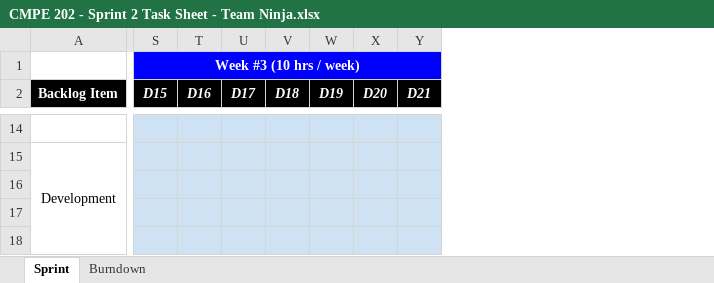
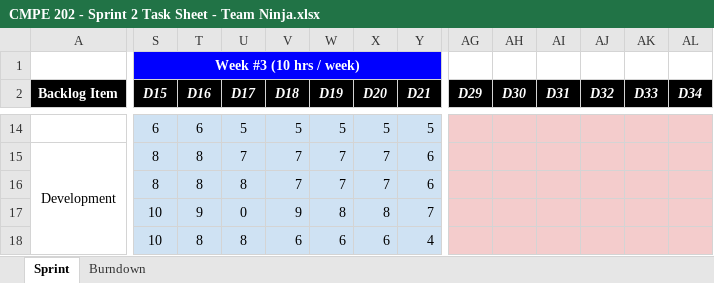
Before and after one commit to nguyensjsu/sp18-202-ninja, an Excel workbook: CMPE 202 - Sprint 2 Task Sheet - Team Ninja.xlsx, sheet Sprint, drawn as a sheet; only a part is shown, gaps mark what is left out; values as stored, in another font and other column widths than the file's, no borders; the diff covers the shown part only; the diff names each change by its address in the sheet, - before the commit and + after, or states it on an @@ line.

Commit message:
Updated Sprint 3 Task SHeet

```diff
--- a/CMPE 202 - Sprint 2 Task Sheet - Team Ninja.xlsx (sheet Sprint)
+++ b/CMPE 202 - Sprint 2 Task Sheet - Team Ninja.xlsx (sheet Sprint)
+column AG (D29), empty
+column AH (D30), empty
+column AI (D31), empty
+column AJ (D32), empty
+column AK (D33), empty
+column AL (D34), empty
-S14 (D15): (empty)
+S14 (D15): 6
-T14 (D16): (empty)
+T14 (D16): 6
-U14 (D17): (empty)
+U14 (D17): 5
-V14 (D18): (empty)
+V14 (D18): 5
-W14 (D19): (empty)
+W14 (D19): 5
-X14 (D20): (empty)
+X14 (D20): 5
-Y14 (D21): (empty)
+Y14 (D21): 5
-S15:S16 (D15): (empty)
+S15:S16 (D15): 8
-T15:T16 (D16): (empty)
+T15:T16 (D16): 8
-U15 (D17): (empty)
+U15 (D17): 7
-V15:V16 (D18): (empty)
+V15:V16 (D18): 7
-W15:W16 (D19): (empty)
+W15:W16 (D19): 7
-X15:X16 (D20): (empty)
+X15:X16 (D20): 7
-Y15:Y16 (D21): (empty)
+Y15:Y16 (D21): 6
-U16 (D17): (empty)
+U16 (D17): 8
-S17:S18 (D15): (empty)
+S17:S18 (D15): 10
-T17 (D16): (empty)
+T17 (D16): 9
-U17 (D17): (empty)
+U17 (D17): 0
-V17 (D18): (empty)
+V17 (D18): 9
-W17 (D19): (empty)
+W17 (D19): 8
-X17 (D20): (empty)
+X17 (D20): 8
-Y17 (D21): (empty)
+Y17 (D21): 7
-T18 (D16): (empty)
+T18 (D16): 8
-U18 (D17): (empty)
+U18 (D17): 8
-V18 (D18): (empty)
+V18 (D18): 6
-W18 (D19): (empty)
+W18 (D19): 6
-X18 (D20): (empty)
+X18 (D20): 6
-Y18 (D21): (empty)
+Y18 (D21): 4
```
Also changed, not shown: 106 edited cells elsewhere in this sheet, charts or pictures, 2 other files.
